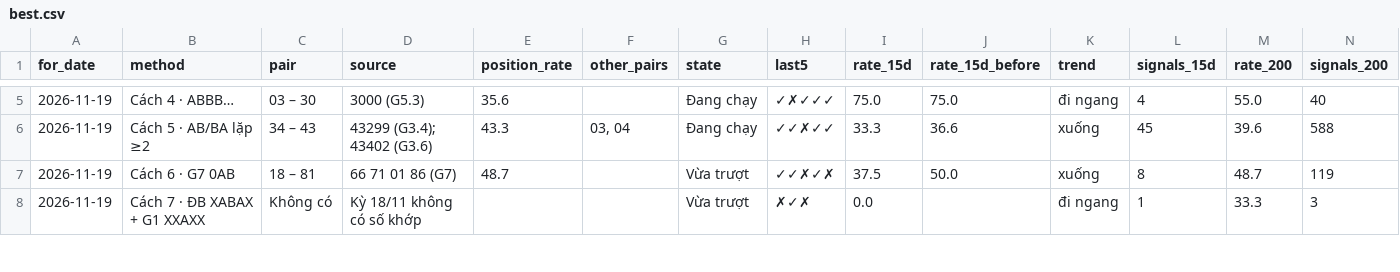
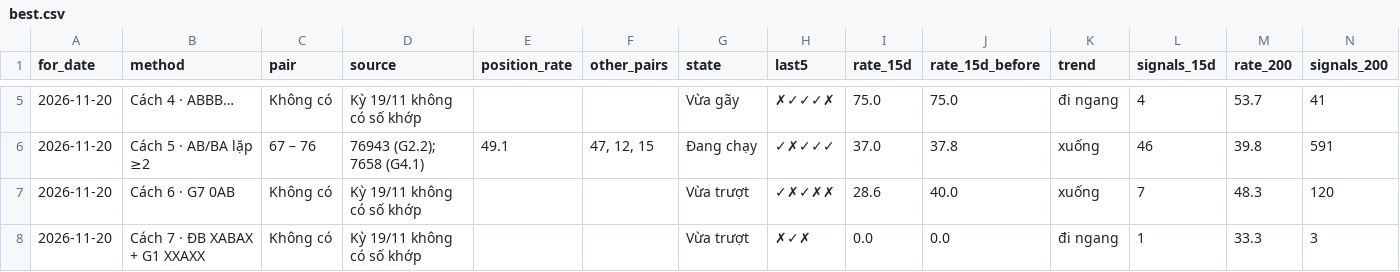
Before and after one commit to chutieuhamchoi/Nghiencuu, a CSV file: xsmb/data/best.csv, drawn as a sheet; only a part is shown, gaps mark what is left out; the diff covers the shown part only; the diff names each change by its address in the sheet, - before the commit and + after, or states it on an @@ line.

```diff
--- a/xsmb/data/best.csv
+++ b/xsmb/data/best.csv
-A5:A8 (for_date): 2026-11-19
+A5:A8 (for_date): 2026-11-20
-C5 (pair): 03 – 30
+C5 (pair): Không có
-D5 (source): 3000 (G5.3)
+D5 (source): Kỳ 19/11 không có số khớp
-E5 (position_rate): 35.6
+E5 (position_rate): (empty)
-G5 (state): Đang chạy
+G5 (state): Vừa gãy
-H5 (last5): ✓✗✓✓✓
+H5 (last5): ✗✓✓✓✗
-M5 (rate_200): 55.0
+M5 (rate_200): 53.7
-N5 (signals_200): 40
+N5 (signals_200): 41
-C6 (pair): 34 – 43
+C6 (pair): 67 – 76
-D6 (source): 43299 (G3.4); 43402 (G3.6)
+D6 (source): 76943 (G2.2); 7658 (G4.1)
-E6 (position_rate): 43.3
+E6 (position_rate): 49.1
-F6 (other_pairs): 03, 04
+F6 (other_pairs): 47, 12, 15
-H6 (last5): ✓✓✗✓✓
+H6 (last5): ✓✗✓✓✓
-I6 (rate_15d): 33.3
+I6 (rate_15d): 37.0
-J6 (rate_15d_before): 36.6
+J6 (rate_15d_before): 37.8
-L6 (signals_15d): 45
+L6 (signals_15d): 46
-M6 (rate_200): 39.6
+M6 (rate_200): 39.8
-N6 (signals_200): 588
+N6 (signals_200): 591
-C7 (pair): 18 – 81
+C7 (pair): Không có
-D7 (source): 66 71 01 86 (G7)
+D7 (source): Kỳ 19/11 không có số khớp
-E7 (position_rate): 48.7
+E7 (position_rate): (empty)
-H7 (last5): ✓✓✗✓✗
+H7 (last5): ✓✗✓✗✗
-I7 (rate_15d): 37.5
+I7 (rate_15d): 28.6
-J7 (rate_15d_before): 50.0
+J7 (rate_15d_before): 40.0
-L7 (signals_15d): 8
+L7 (signals_15d): 7
-M7 (rate_200): 48.7
+M7 (rate_200): 48.3
-N7 (signals_200): 119
+N7 (signals_200): 120
-D8 (source): Kỳ 18/11 không có số khớp
+D8 (source): Kỳ 19/11 không có số khớp
-J8 (rate_15d_before): (empty)
+J8 (rate_15d_before): 0.0
```
Also changed, not shown: 76 edited cells elsewhere in this file, xsmb/data/de_xuat.csv, xsmb/data/nhat_ky.csv, 6 other files.
